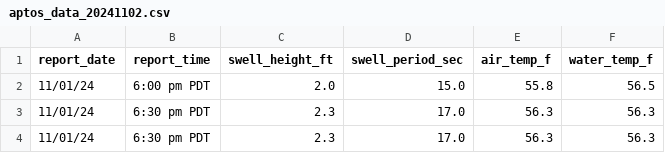
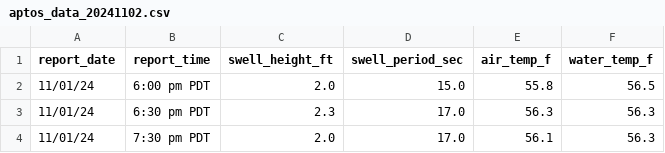
Before and after one commit to epanal/surf-report, a CSV file: processed_data/buoy/aptos_data_20241102.csv, drawn as a sheet.

Commit message:
check for duplicate entries

```diff
--- a/processed_data/buoy/aptos_data_20241102.csv
+++ b/processed_data/buoy/aptos_data_20241102.csv
@@ -3,2 +3,2 @@ report_date,report_time,swell_height_ft,swell_period_sec,air_temp_f,water_temp_f
 11/01/24,6:30 pm PDT,2.3,17.0,56.3,56.3
-11/01/24,6:30 pm PDT,2.3,17.0,56.3,56.3
+11/01/24,7:30 pm PDT,2.0,17.0,56.1,56.3
```
Also changed, not shown: 1 other file.
